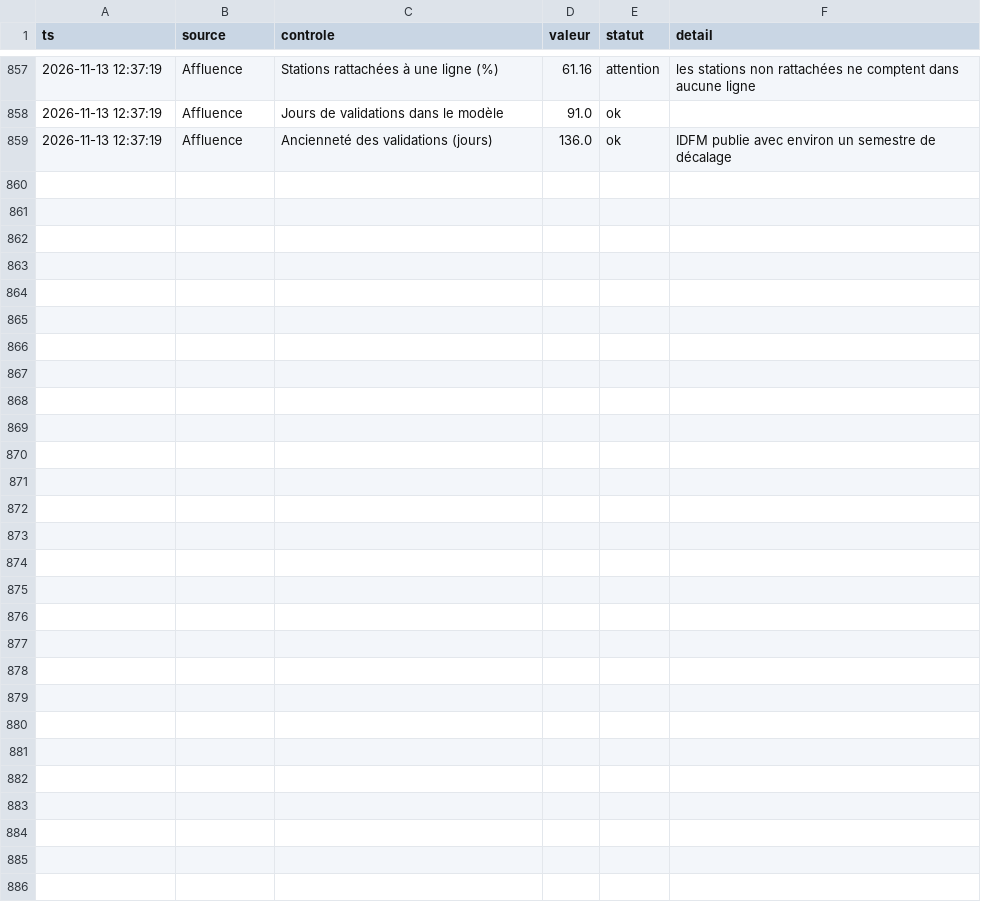
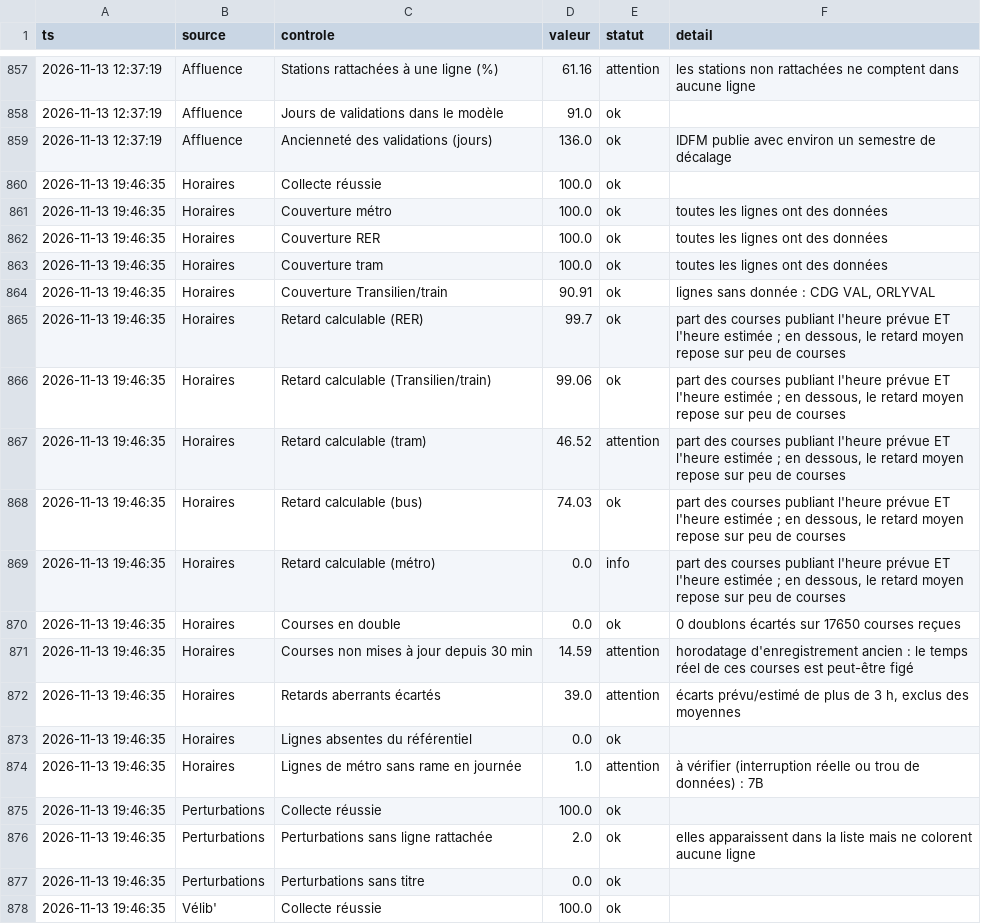
Before and after one commit to maxsotte-cyber/IDF_Transports_publics, a CSV file: data/2026-11/qualite.csv, drawn as a sheet; only a part is shown, gaps mark what is left out; the diff covers the shown part only.

```diff
--- a/data/2026-11/qualite.csv
+++ b/data/2026-11/qualite.csv
@@ -859 +859,20 @@ ts,source,controle,valeur,statut,detail
 2026-11-13 12:37:19,Affluence,Ancienneté des validations (jours),136.0,ok,IDFM publie avec environ un semestre de décalage
+2026-11-13 19:46:35,Horaires,Collecte réussie,100.0,ok,
+2026-11-13 19:46:35,Horaires,Couverture métro,100.0,ok,toutes les lignes ont des données
+2026-11-13 19:46:35,Horaires,Couverture RER,100.0,ok,toutes les lignes ont des données
+2026-11-13 19:46:35,Horaires,Couverture tram,100.0,ok,toutes les lignes ont des données
+2026-11-13 19:46:35,Horaires,Couverture Transilien/train,90.91,ok,"lignes sans donnée : CDG VAL, ORLYVAL"
+2026-11-13 19:46:35,Horaires,Retard calculable (RER),99.7,ok,"part des courses publiant l'heure prévue ET l'heure estimée ; en dessous, le retard moyen repose sur peu de courses"
+2026-11-13 19:46:35,Horaires,Retard calculable (Transilien/train),99.06,ok,"part des courses publiant l'heure prévue ET l'heure estimée ; en dessous, le retard moyen repose sur peu de courses"
+2026-11-13 19:46:35,Horaires,Retard calculable (tram),46.52,attention,"part des courses publiant l'heure prévue ET l'heure estimée ; en dessous, le retard moyen repose sur peu de courses"
+2026-11-13 19:46:35,Horaires,Retard calculable (bus),74.03,ok,"part des courses publiant l'heure prévue ET l'heure estimée ; en dessous, le retard moyen repose sur peu de courses"
+2026-11-13 19:46:35,Horaires,Retard calculable (métro),0.0,info,"part des courses publiant l'heure prévue ET l'heure estimée ; en dessous, le retard moyen repose sur peu de courses"
+2026-11-13 19:46:35,Horaires,Courses en double,0.0,ok,0 doublons écartés sur 17650 courses reçues
+2026-11-13 19:46:35,Horaires,Courses non mises à jour depuis 30 min,14.59,attention,horodatage d'enregistrement ancien : le temps réel de ces courses est peut-être figé
+2026-11-13 19:46:35,Horaires,Retards aberrants écartés,39.0,attention,"écarts prévu/estimé de plus de 3 h, exclus des moyennes"
+2026-11-13 19:46:35,Horaires,Lignes absentes du référentiel,0.0,ok,
+2026-11-13 19:46:35,Horaires,Lignes de métro sans rame en journée,1.0,attention,à vérifier (interruption réelle ou trou de données) : 7B
+2026-11-13 19:46:35,Perturbations,Collecte réussie,100.0,ok,
+2026-11-13 19:46:35,Perturbations,Perturbations sans ligne rattachée,2.0,ok,elles apparaissent dans la liste mais ne colorent aucune ligne
+2026-11-13 19:46:35,Perturbations,Perturbations sans titre,0.0,ok,
+2026-11-13 19:46:35,Vélib',Collecte réussie,100.0,ok,
```
Also changed, not shown: 10 added rows elsewhere in this file, data/2026-11/bus_agrege.csv, data/2026-11/collectes.csv, 3 other files.
